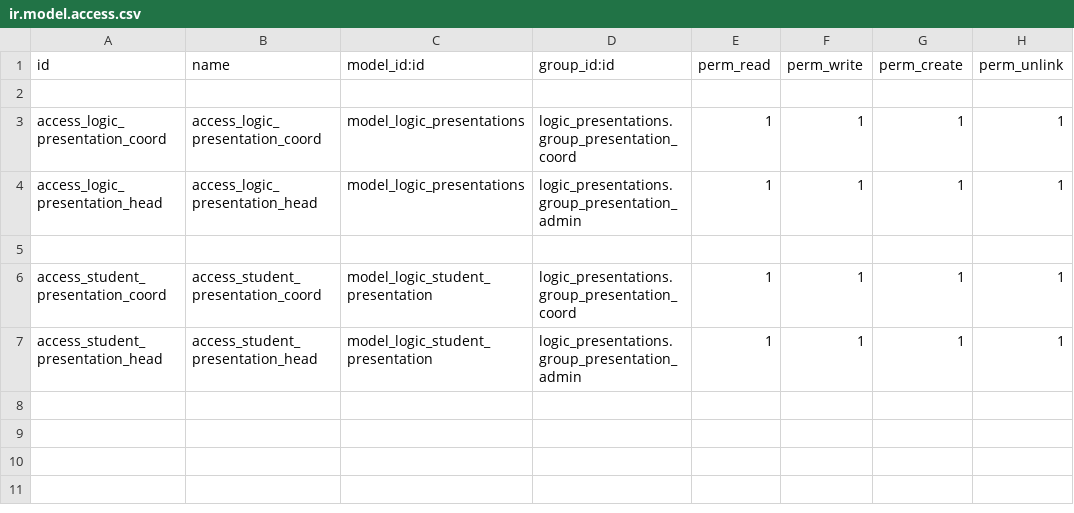
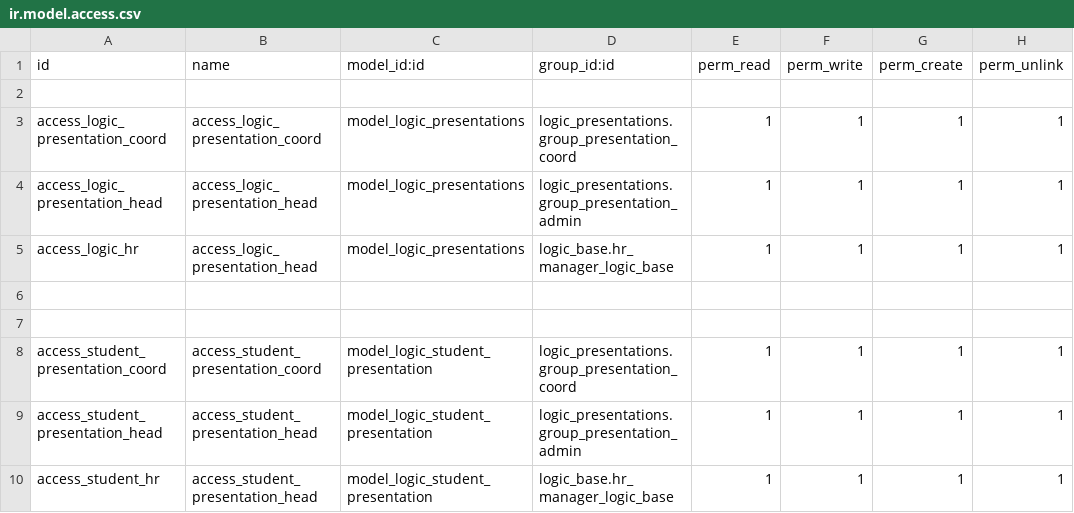
Before and after one commit to Logic-School/logic_presentations, a CSV file: security/ir.model.access.csv, drawn as a sheet.

Commit message:
added hr access

```diff
--- a/security/ir.model.access.csv
+++ b/security/ir.model.access.csv
@@ -4,2 +4,4 @@ access_logic_presentation_coord,access_logic_presentation_coord,model_logic_pres
 access_logic_presentation_head,access_logic_presentation_head,model_logic_presentations,logic_presentations.group_presentation_admin,1,1,1,1
+access_logic_hr,access_logic_presentation_head,model_logic_presentations,logic_base.hr_manager_logic_base,1,1,1,1
+
 
@@ -7 +9,2 @@ access_student_presentation_coord,access_student_presentation_coord,model_logic_
 access_student_presentation_head,access_student_presentation_head,model_logic_student_presentation,logic_presentations.group_presentation_admin,1,1,1,1
+access_student_hr,access_student_presentation_head,model_logic_student_presentation,logic_base.hr_manager_logic_base,1,1,1,1
```
